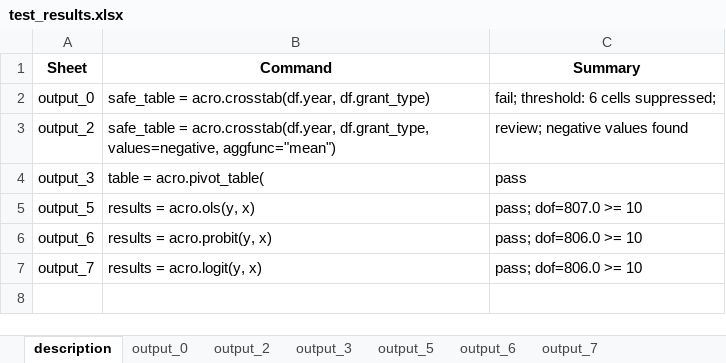
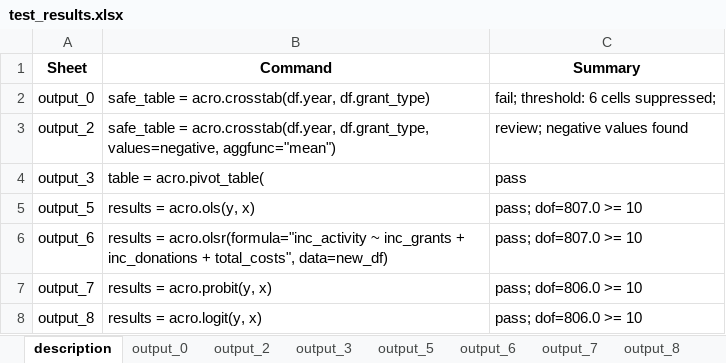
Before and after one commit to AI-SDC/ACRO, an Excel workbook: notebooks/test_results.xlsx, sheet description, drawn as a sheet; values as stored, in another font and other column widths than the file's, no borders; the diff names each change by its address in the sheet, - before the commit and + after, or states it on an @@ line.

Commit message:
add OLSR

```diff
--- a/notebooks/test_results.xlsx (sheet description)
+++ b/notebooks/test_results.xlsx (sheet description)
+sheet tab: output_8
-B6 (Command): results = acro.probit(y, x)
+B6 (Command): results = acro.olsr(formula="inc_activity ~ inc_grants + inc_donations + total_costs", data=new_df)
-C6 (Summary): pass; dof=806.0 >= 10
+C6 (Summary): pass; dof=807.0 >= 10
-B7 (Command): results = acro.logit(y, x)
+B7 (Command): results = acro.probit(y, x)
+row 8: output_8 | results = acro.logit(y, x) | pass; dof=806.0 >= 10
```
Also changed, not shown: sheet output_6, sheet output_7, sheet output_5, 3 other files.
